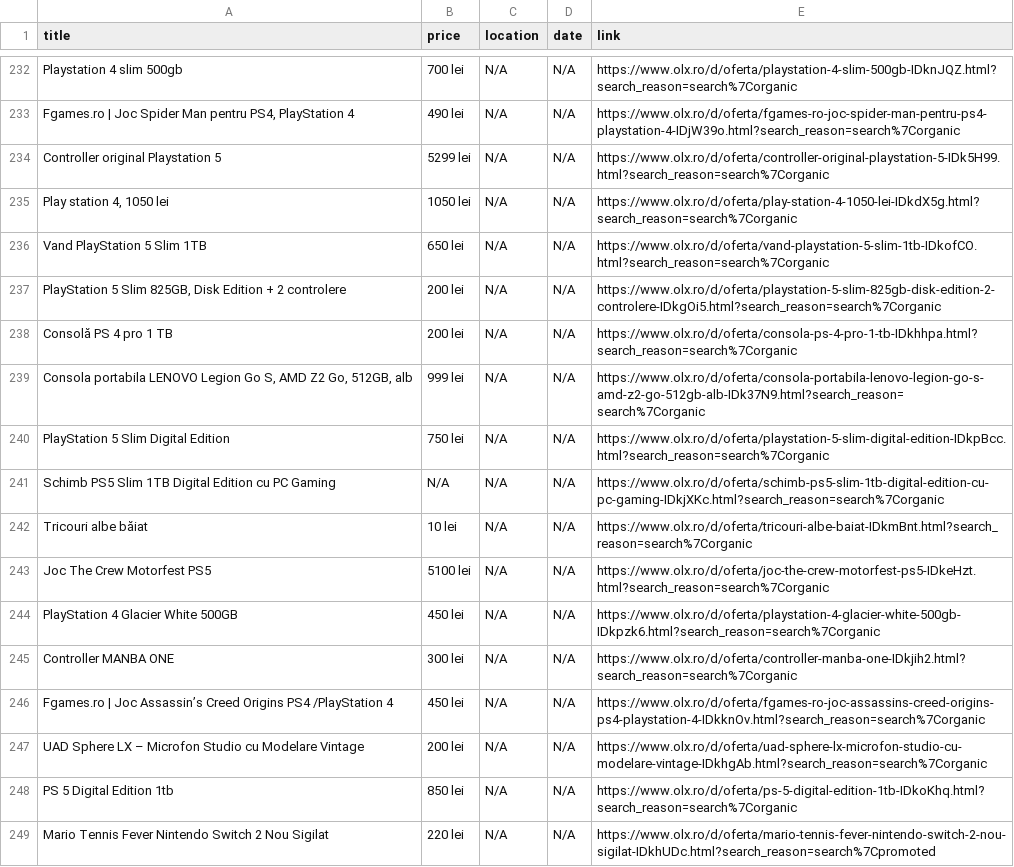
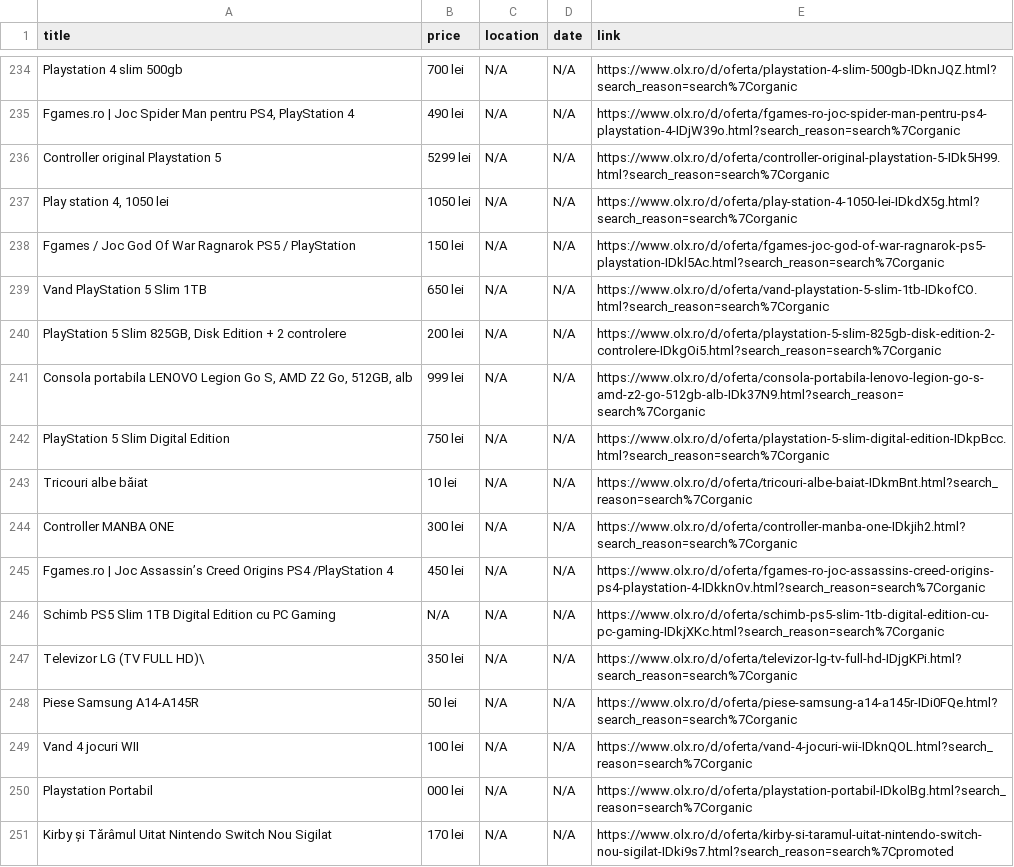
Before and after one commit to Stefan-Szabo/olx-scraper, a CSV file: olx_defect_only.csv, drawn as a sheet; only a part is shown, gaps mark what is left out; the shorter side is filled out with more unchanged rows; the diff covers the shown part only.

```diff
--- a/olx_defect_only.csv
+++ b/olx_defect_only.csv
@@ -235,14 +237,15 @@ Controller original Playstation 5,5299 lei,N/A,N/A,https://www.olx.ro/d/oferta/c
 "Play station 4, 1050 lei",1050 lei,N/A,N/A,https://www.olx.ro/d/oferta/play-station-4-1050-lei-IDkdX5g.html?search_reason=search%7Corganic
+Fgames / Joc God Of War Ragnarok PS5 / PlayStation,150 lei,N/A,N/A,https://www.olx.ro/d/oferta/fgames-joc-god-of-war-ragnarok-ps5-playstation-IDkl5Ac.html?search_reason=search%7Corganic
 Vand PlayStation 5 Slim 1TB,650 lei,N/A,N/A,https://www.olx.ro/d/oferta/vand-playstation-5-slim-1tb-IDkofCO.html?search_reason=search%7Corganic
 "PlayStation 5 Slim 825GB, Disk Edition + 2 controlere",200 lei,N/A,N/A,https://www.olx.ro/d/oferta/playstation-5-slim-825gb-disk-edition-2-controlere-IDkgOi5.html?search_reason=search%7Corganic
-Consolă PS 4 pro 1 TB,200 lei,N/A,N/A,https://www.olx.ro/d/oferta/consola-ps-4-pro-1-tb-IDkhhpa.html?search_reason=search%7Corganic
 "Consola portabila LENOVO Legion Go S, AMD Z2 Go, 512GB, alb",999 lei,N/A,N/A,https://www.olx.ro/d/oferta/consola-portabila-lenovo-legion-go-s-amd-z2-go-512gb-alb-IDk37N9.html?search_reason=search%7Corganic
 PlayStation 5 Slim Digital Edition,750 lei,N/A,N/A,https://www.olx.ro/d/oferta/playstation-5-slim-digital-edition-IDkpBcc.html?search_reason=search%7Corganic
-Schimb PS5 Slim 1TB Digital Edition cu PC Gaming,N/A,N/A,N/A,https://www.olx.ro/d/oferta/schimb-ps5-slim-1tb-digital-edition-cu-pc-gaming-IDkjXKc.html?search_reason=search%7Corganic
 Tricouri albe băiat,10 lei,N/A,N/A,https://www.olx.ro/d/oferta/tricouri-albe-baiat-IDkmBnt.html?search_reason=search%7Corganic
-Joc The Crew Motorfest PS5,5100 lei,N/A,N/A,https://www.olx.ro/d/oferta/joc-the-crew-motorfest-ps5-IDkeHzt.html?search_reason=search%7Corganic
-PlayStation 4 Glacier White 500GB,450 lei,N/A,N/A,https://www.olx.ro/d/oferta/playstation-4-glacier-white-500gb-IDkpzk6.html?search_reason=search%7Corganic
 Controller MANBA ONE,300 lei,N/A,N/A,https://www.olx.ro/d/oferta/controller-manba-one-IDkjih2.html?search_reason=search%7Corganic
 Fgames.ro | Joc Assassin’s Creed Origins PS4 /PlayStation 4,450 lei,N/A,N/A,https://www.olx.ro/d/oferta/fgames-ro-joc-assassins-creed-origins-ps4-playstation-4-IDkknOv.html?search_reason=search%7Corganic
-UAD Sphere LX – Microfon Studio cu Modelare Vintage,200 lei,N/A,N/A,https://www.olx.ro/d/oferta/uad-sphere-lx-microfon-studio-cu-modelare-vintage-IDkhgAb.html?search_reason=search%7Corganic
-PS 5 Digital Edition 1tb,850 lei,N/A,N/A,https://www.olx.ro/d/oferta/ps-5-digital-edition-1tb-IDkoKhq.html?search_reason=search%7Corganic
+Schimb PS5 Slim 1TB Digital Edition cu PC Gaming,N/A,N/A,N/A,https://www.olx.ro/d/oferta/schimb-ps5-slim-1tb-digital-edition-cu-pc-gaming-IDkjXKc.html?search_reason=search%7Corganic
+Televizor LG (TV FULL HD)\,350 lei,N/A,N/A,https://www.olx.ro/d/oferta/televizor-lg-tv-full-hd-IDjgKPi.html?search_reason=search%7Corganic
+Piese Samsung A14-A145R,50 lei,N/A,N/A,https://www.olx.ro/d/oferta/piese-samsung-a14-a145r-IDi0FQe.html?search_reason=search%7Corganic
+Vand 4 jocuri WII,100 lei,N/A,N/A,https://www.olx.ro/d/oferta/vand-4-jocuri-wii-IDknQOL.html?search_reason=search%7Corganic
+Playstation Portabil,000 lei,N/A,N/A,https://www.olx.ro/d/oferta/playstation-portabil-IDkolBg.html?search_reason=search%7Corganic
+Kirby și Tărâmul Uitat Nintendo Switch Nou Sigilat,170 lei,N/A,N/A,https://www.olx.ro/d/oferta/kirby-si-taramul-uitat-nintendo-switch-nou-sigilat-IDki9s7.html?search_reason=search%7Cpromoted
```
Also changed, not shown: 4 added rows, 1 removed row, 77 moved rows and 1 edited cell elsewhere in this file, 1 other file.
